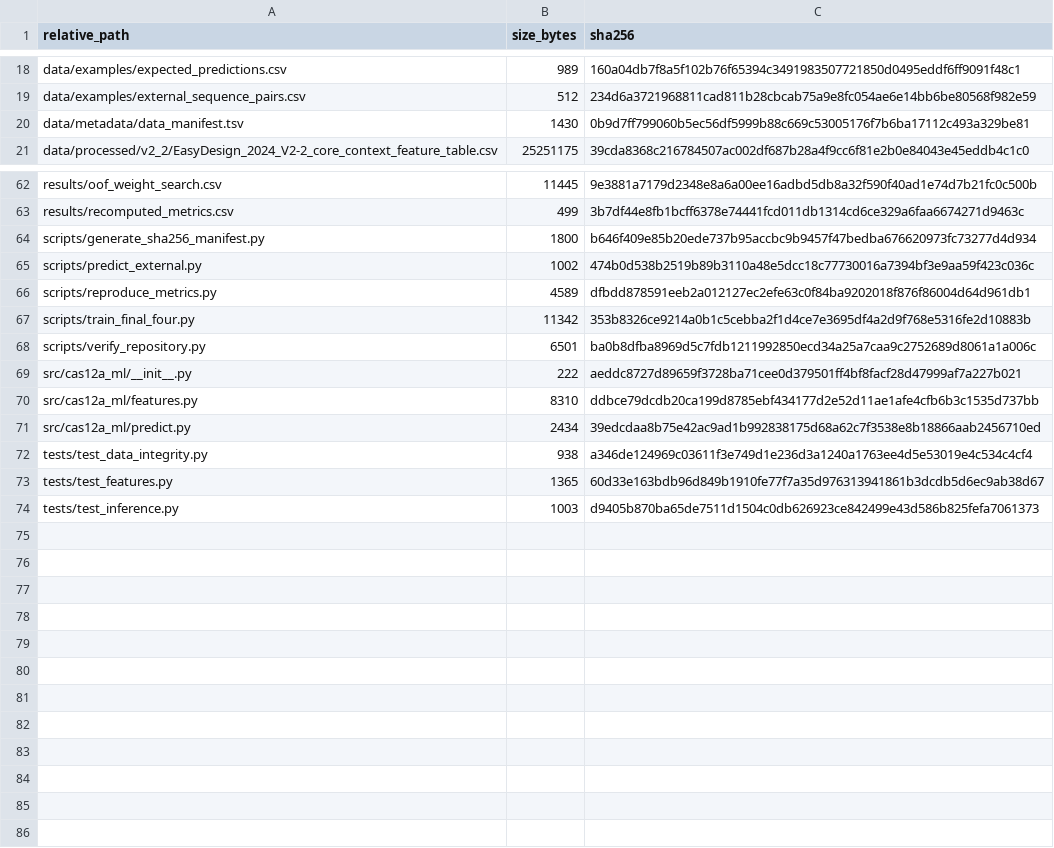
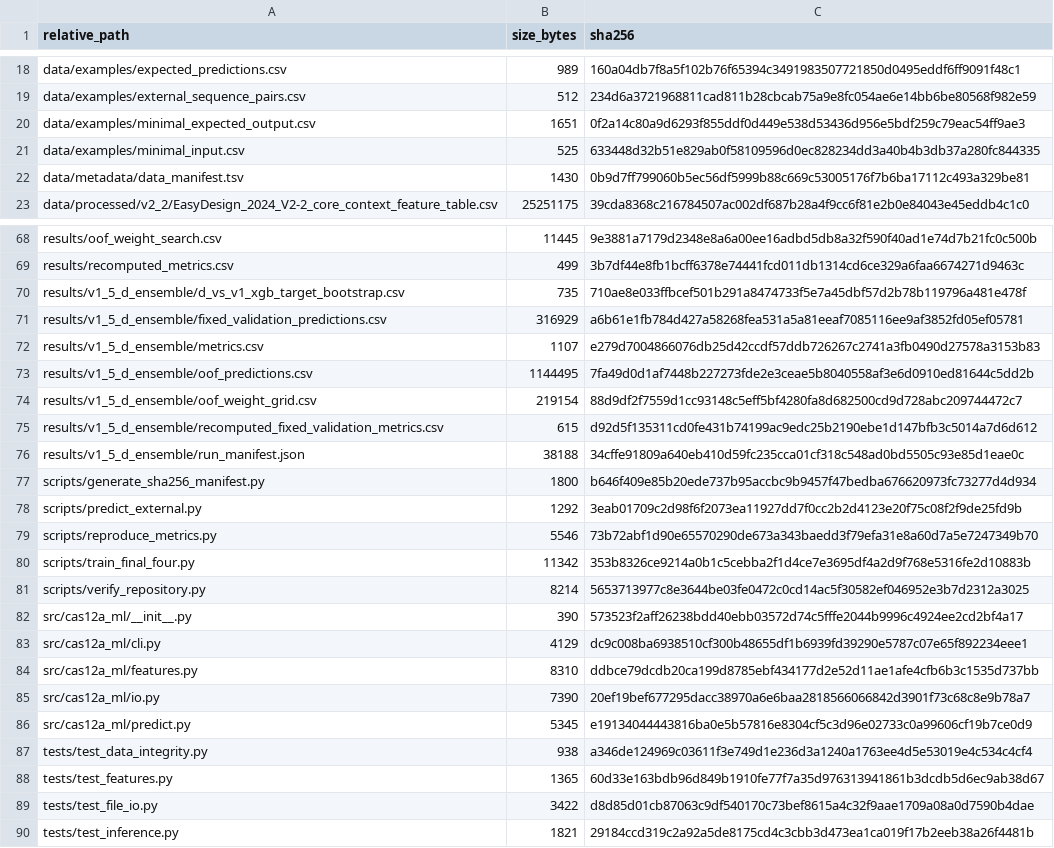
Before and after one commit to ZebraL415/Cas12a-Activity-Ranker, a TSV file: data/metadata/sha256_manifest.tsv, drawn as a sheet; only a part is shown, gaps mark what is left out; the diff covers the shown part only.

Commit message:
Release v1.5 D ensemble predictor

```diff
--- a/data/metadata/sha256_manifest.tsv
+++ b/data/metadata/sha256_manifest.tsv
@@ -19,2 +19,4 @@ data/examples/expected_predictions.csv	989	160a04db7f8a5f102b76f65394c3491983507
 data/examples/external_sequence_pairs.csv	512	234d6a3721968811cad811b28cbcab75a9e8fc054ae6e14bb6be80568f982e59
+data/examples/minimal_expected_output.csv	1651	0f2a14c80a9d6293f855ddf0d449e538d53436d956e5bdf259c79eac54ff9ae3
+data/examples/minimal_input.csv	525	633448d32b51e829ab0f58109596d0ec828234dd3a40b4b3db37a280fc844335
 data/metadata/data_manifest.tsv	1430	0b9d7ff799060b5ec56df5999b88c669c53005176f7b6ba17112c493a329be81
@@ -63,12 +69,22 @@ results/oof_weight_search.csv	11445	9e3881a7179d2348e8a6a00ee16adbd5db8a32f590f4
 results/recomputed_metrics.csv	499	3b7df44e8fb1bcff6378e74441fcd011db1314cd6ce329a6faa6674271d9463c
+results/v1_5_d_ensemble/d_vs_v1_xgb_target_bootstrap.csv	735	710ae8e033ffbcef501b291a8474733f5e7a45dbf57d2b78b119796a481e478f
+results/v1_5_d_ensemble/fixed_validation_predictions.csv	316929	a6b61e1fb784d427a58268fea531a5a81eeaf7085116ee9af3852fd05ef05781
+results/v1_5_d_ensemble/metrics.csv	1107	e279d7004866076db25d42ccdf57ddb726267c2741a3fb0490d27578a3153b83
+results/v1_5_d_ensemble/oof_predictions.csv	1144495	7fa49d0d1af7448b227273fde2e3ceae5b8040558af3e6d0910ed81644c5dd2b
+results/v1_5_d_ensemble/oof_weight_grid.csv	219154	88d9df2f7559d1cc93148c5eff5bf4280fa8d682500cd9d728abc209744472c7
+results/v1_5_d_ensemble/recomputed_fixed_validation_metrics.csv	615	d92d5f135311cd0fe431b74199ac9edc25b2190ebe1d147bfb3c5014a7d6d612
+results/v1_5_d_ensemble/run_manifest.json	38188	34cffe91809a640eb410d59fc235cca01cf318c548ad0bd5505c93e85d1eae0c
 scripts/generate_sha256_manifest.py	1800	b646f409e85b20ede737b95accbc9b9457f47bedba676620973fc73277d4d934
-scripts/predict_external.py	1002	474b0d538b2519b89b3110a48e5dcc18c77730016a7394bf3e9aa59f423c036c
-scripts/reproduce_metrics.py	4589	dfbdd878591eeb2a012127ec2efe63c0f84ba9202018f876f86004d64d961db1
+scripts/predict_external.py	1292	3eab01709c2d98f6f2073ea11927dd7f0cc2b2d4123e20f75c08f2f9de25fd9b
+scripts/reproduce_metrics.py	5546	73b72abf1d90e65570290de673a343baedd3f79efa31e8a60d7a5e7247349b70
 scripts/train_final_four.py	11342	353b8326ce9214a0b1c5cebba2f1d4ce7e3695df4a2d9f768e5316fe2d10883b
-scripts/verify_repository.py	6501	ba0b8dfba8969d5c7fdb1211992850ecd34a25a7caa9c2752689d8061a1a006c
-src/cas12a_ml/__init__.py	222	aeddc8727d89659f3728ba71cee0d379501ff4bf8facf28d47999af7a227b021
+scripts/verify_repository.py	8214	5653713977c8e3644be03fe0472c0cd14ac5f30582ef046952e3b7d2312a3025
+src/cas12a_ml/__init__.py	390	573523f2aff26238bdd40ebb03572d74c5fffe2044b9996c4924ee2cd2bf4a17
+src/cas12a_ml/cli.py	4129	dc9c008ba6938510cf300b48655df1b6939fd39290e5787c07e65f892234eee1
 src/cas12a_ml/features.py	8310	ddbce79dcdb20ca199d8785ebf434177d2e52d11ae1afe4cfb6b3c1535d737bb
-src/cas12a_ml/predict.py	2434	39edcdaa8b75e42ac9ad1b992838175d68a62c7f3538e8b18866aab2456710ed
+src/cas12a_ml/io.py	7390	20ef19bef677295dacc38970a6e6baa2818566066842d3901f73c68c8e9b78a7
+src/cas12a_ml/predict.py	5345	e19134044443816ba0e5b57816e8304cf5c3d96e02733c0a99606cf19b7ce0d9
 tests/test_data_integrity.py	938	a346de124969c03611f3e749d1e236d3a1240a1763ee4d5e53019e4c534c4cf4
 tests/test_features.py	1365	60d33e163bdb96d849b1910fe77f7a35d976313941861b3dcdb5d6ec9ab38d67
-tests/test_inference.py	1003	d9405b870ba65de7511d1504c0db626923ce842499e43d586b825fefa7061373
+tests/test_file_io.py	3422	d8d85d01cb87063c9df540170c73bef8615a4c32f9aae1709a08a0d7590b4dae
+tests/test_inference.py	1821	29184ccd319c2a92a5de8175cd4c3cbb3d473ea1ca019f17b2eeb38a26f4481b
```
Also changed, not shown: 4 added rows and 42 edited cells elsewhere in this file, 43 other files.
